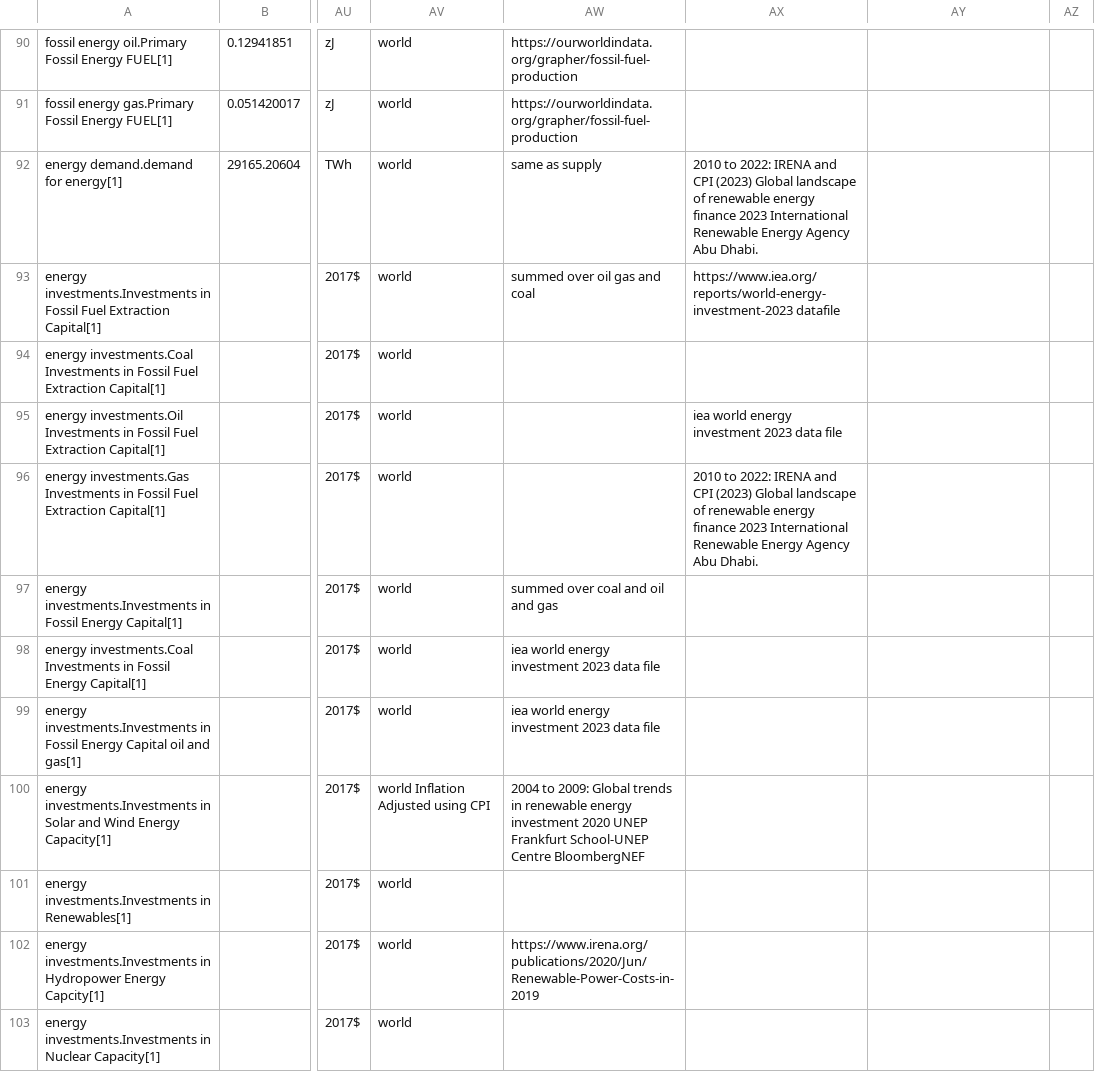
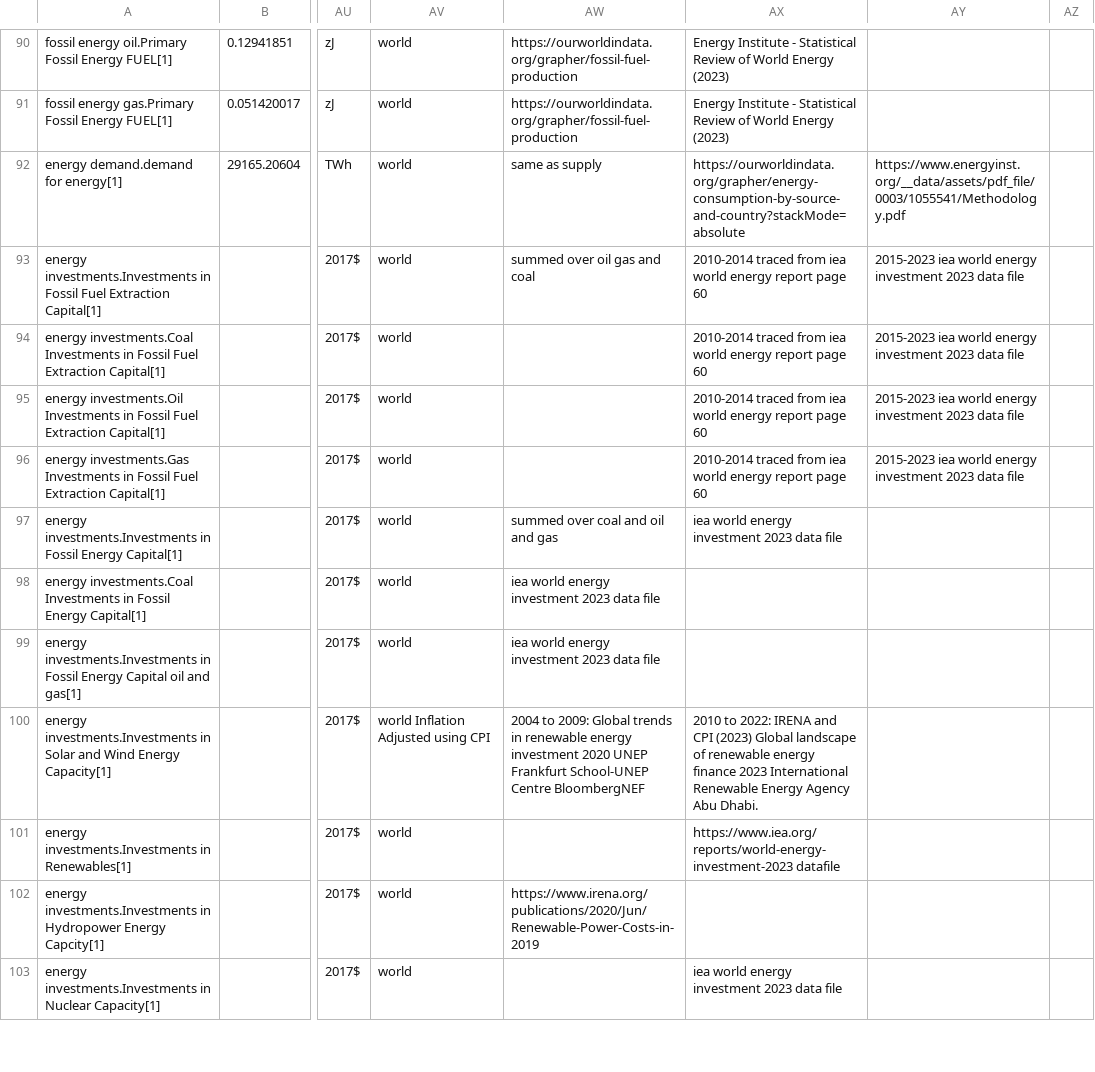
Before and after one commit to metno/WorldTransFRIDA, a CSV file: Data/Calibration Data.csv, drawn as a sheet; only a part is shown, gaps mark what is left out; the diff covers the shown part only; the diff names each change by its address in the sheet, - before the commit and + after, or states it on an @@ line.

```diff
--- a/Data/Calibration Data.csv
+++ b/Data/Calibration Data.csv
-AX90:AX91: (empty)
+AX90:AX91: Energy Institute - Statistical Review of World Energy (2023)
-AX92: 2010 to 2022: IRENA and CPI (2023) Global landscape of renewable energy finance 2023 International Renewable Energy Agency Abu Dhabi.
+AX92: https://ourworldindata.org/grapher/energy-consumption-by-source-and-country?stackMode=absolute
-AY92: (empty)
+AY92: https://www.energyinst.org/__data/assets/pdf_file/0003/1055541/Methodology.pdf
-AX93: https://www.iea.org/reports/world-energy-investment-2023 datafile
+AX93: 2010-2014 traced from iea world energy report page 60
-AY93:AY96: (empty)
+AY93:AY96: 2015-2023 iea world energy investment 2023 data file
-AX94: (empty)
+AX94: 2010-2014 traced from iea world energy report page 60
-AX95: iea world energy investment 2023 data file
+AX95: 2010-2014 traced from iea world energy report page 60
-AX96: 2010 to 2022: IRENA and CPI (2023) Global landscape of renewable energy finance 2023 International Renewable Energy Agency Abu Dhabi.
+AX96: 2010-2014 traced from iea world energy report page 60
-AX97: (empty)
+AX97: iea world energy investment 2023 data file
-AX100: (empty)
+AX100: 2010 to 2022: IRENA and CPI (2023) Global landscape of renewable energy finance 2023 International Renewable Energy Agency Abu Dhabi.
-AX101: (empty)
+AX101: https://www.iea.org/reports/world-energy-investment-2023 datafile
-AX103: (empty)
+AX103: iea world energy investment 2023 data file
```
Also changed, not shown: 66 edited cells elsewhere in this file.
